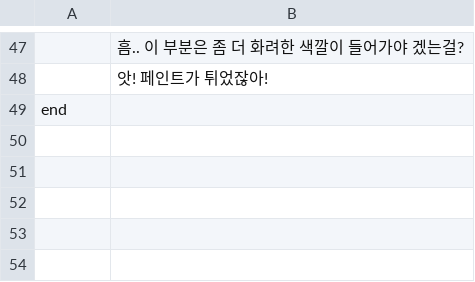
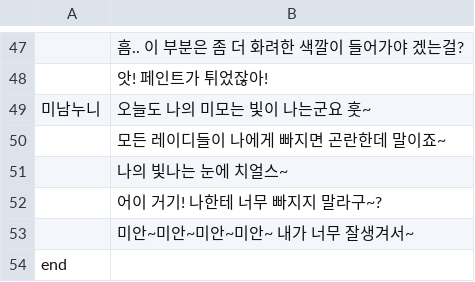
Before and after one commit to sjin11125/nun_nun, a CSV file: Assets/Resources/Cha_Dialogue.csv, drawn as a sheet; only a part is shown, gaps mark what is left out; the diff names each change by its address in the sheet, - before the commit and + after, or states it on an @@ line.

```diff
--- a/Assets/Resources/Cha_Dialogue.csv
+++ b/Assets/Resources/Cha_Dialogue.csv
+row 49: 미남누니 | 오늘도 나의 미모는 빛이 나는군요 훗~
+row 50:  | 모든 레이디들이 나에게 빠지면 곤란한데 말이죠~
+row 51:  | 나의 빛나는 눈에 치얼스~
+row 52:  | 어이 거기! 나한테 너무 빠지지 말라구~?
+row 53:  | 미안~미안~미안~미안~ 내가 너무 잘생겨서~
```
Also changed, not shown: Assets/Resources/Character.csv, 4 other files.
